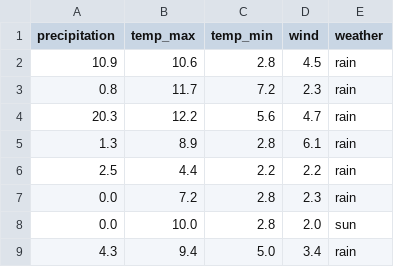
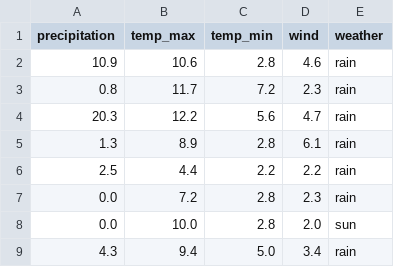
Before and after one commit to harshsinha-12/Summer-Of-Quant, a CSV file: weather.csv, drawn as a sheet; only a part is shown.

```diff
--- a/weather.csv
+++ b/weather.csv
@@ -1,3 +1,3 @@
 precipitation,temp_max,temp_min,wind,weather
-10.9,10.6,2.8,4.5,rain
+10.9,10.6,2.8,4.6,rain
 0.8,11.7,7.2,2.3,rain
```
Also changed, not shown: 2 other files.
